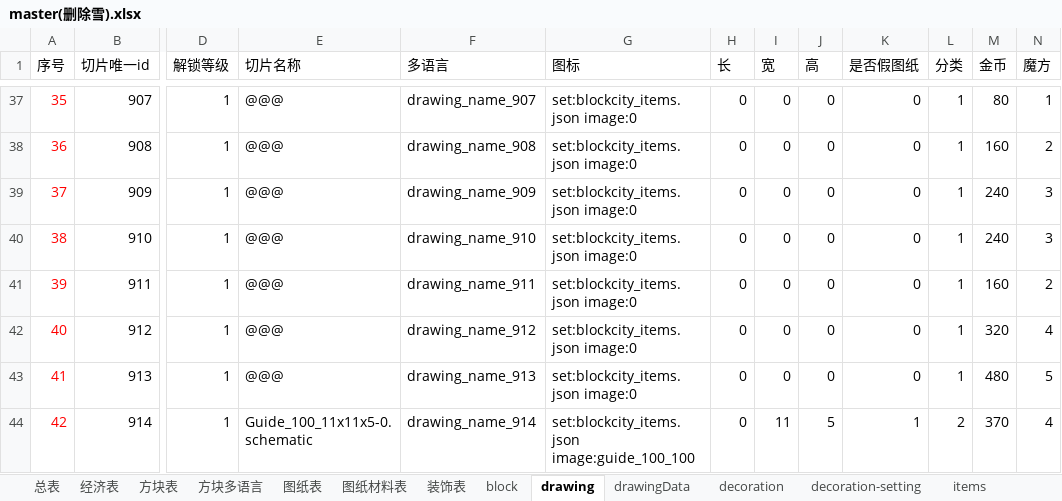
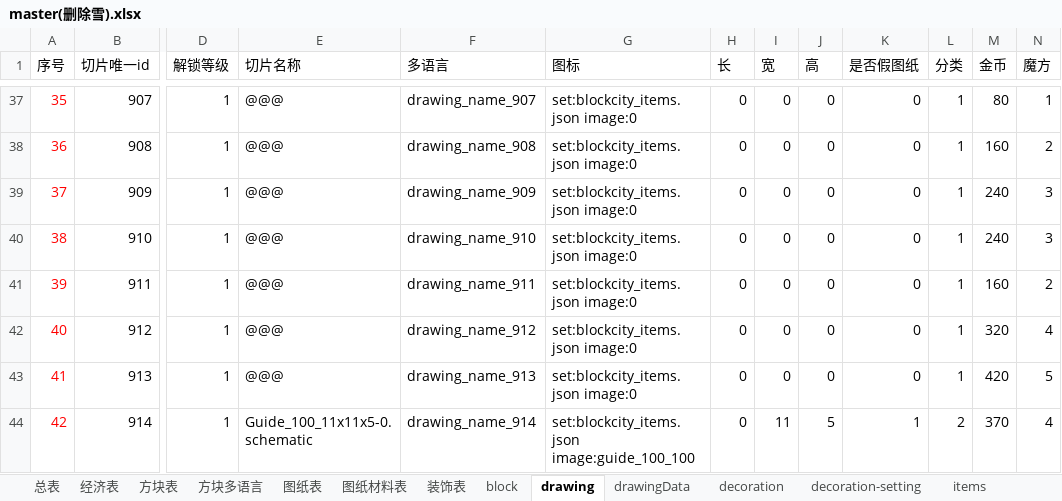
Before and after one commit to heliaoyuan10086/Game, an Excel workbook: BlockCity/master(删除雪).xlsx, sheet drawing, drawn as a sheet; only a part is shown, gaps mark what is left out; values as stored, in another font and other column widths than the file's, no borders; the diff names each change by its address in the sheet, - before the commit and + after, or states it on an @@ line.

```diff
--- a/BlockCity/master(删除雪).xlsx (sheet drawing)
+++ b/BlockCity/master(删除雪).xlsx (sheet drawing)
-M43 (金币): 480
+M43 (金币): 420
```
Also changed, not shown: sheet 图纸材料表, sheet drawingData, sheet 图纸表, formulas that keep their value, 3 other files.
